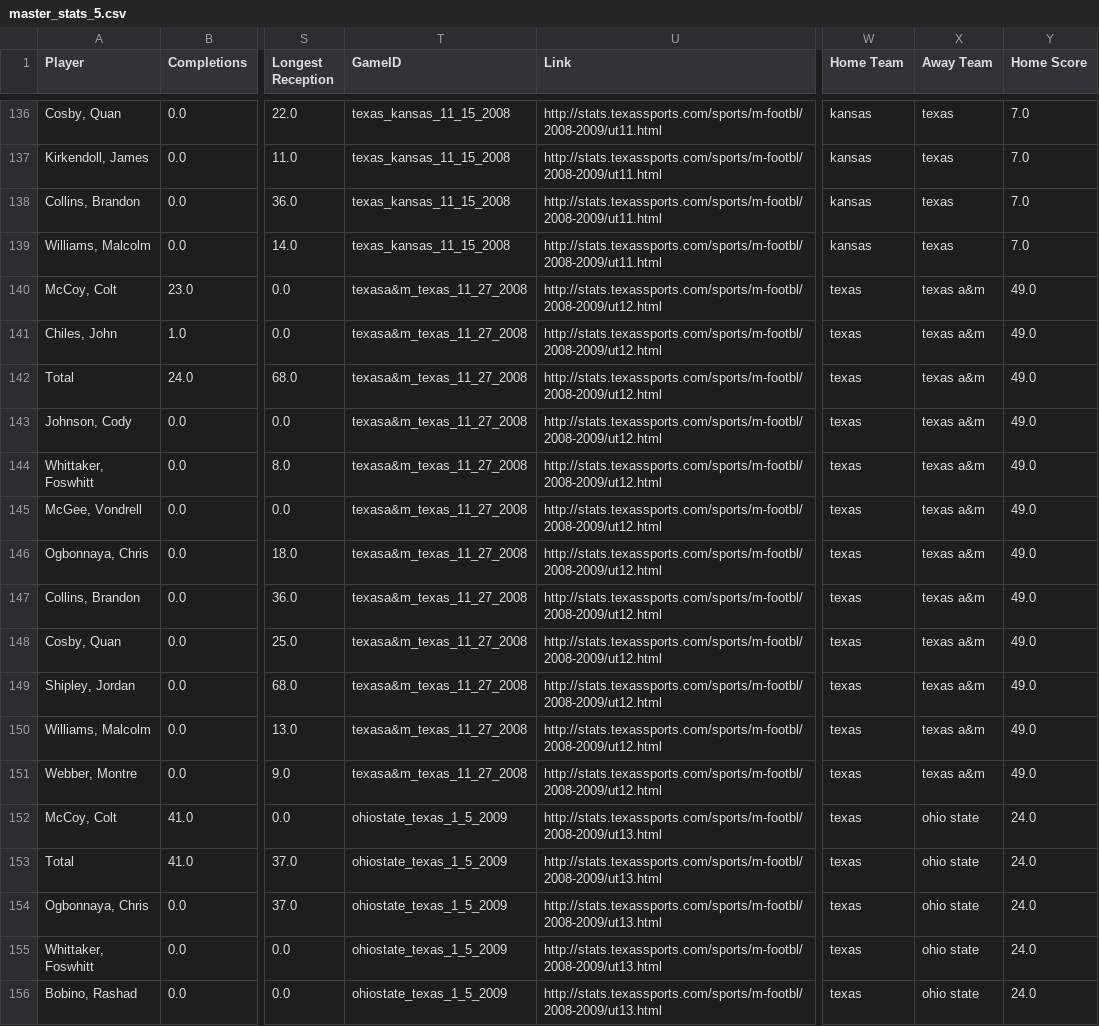
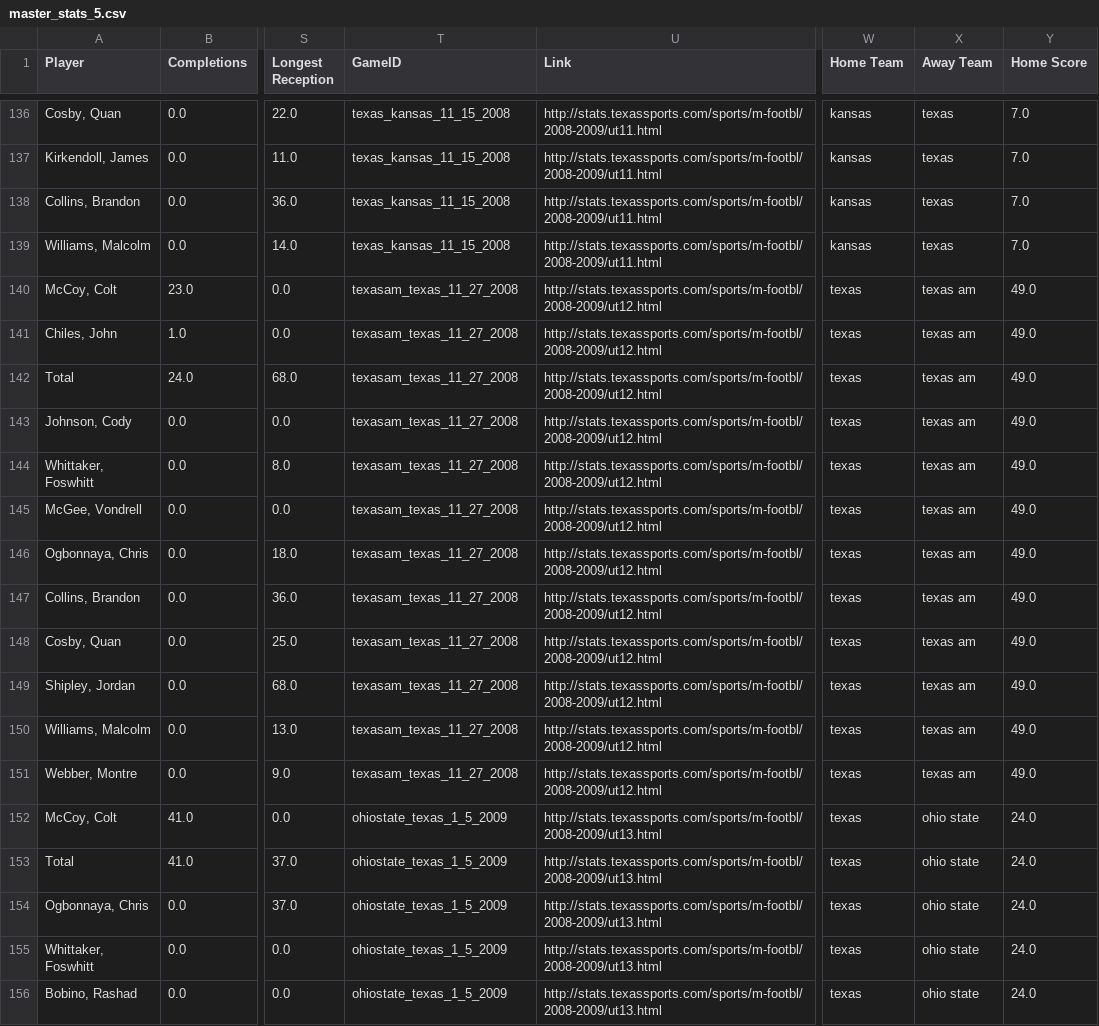
Before and after one commit to SamQueralt/ut_football_history, a CSV file: master_stats_5.csv, drawn as a sheet; only a part is shown, gaps mark what is left out; the diff names each change by its address in the sheet, - before the commit and + after, or states it on an @@ line.

```diff
--- a/master_stats_5.csv
+++ b/master_stats_5.csv
-T140:T151 (GameID): texasa&m_texas_11_27_2008
+T140:T151 (GameID): texasam_texas_11_27_2008
-X140:X151 (Away Team): texas a&m
+X140:X151 (Away Team): texas am
```
Also changed, not shown: master_def_2.csv, master_def_3.csv, 16 other files.
